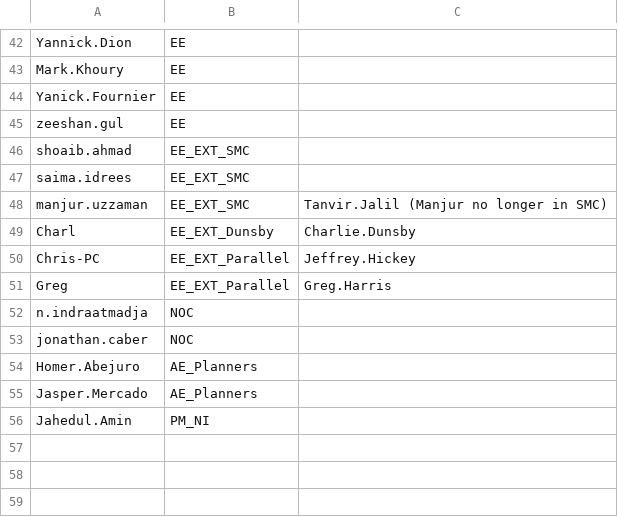
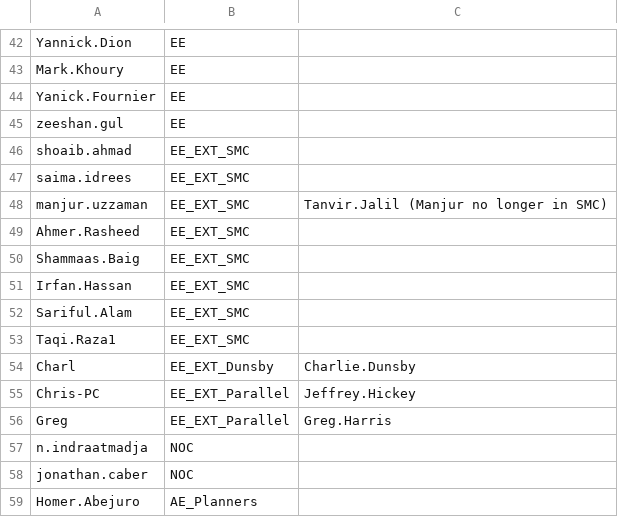
Before and after one commit to Ash-IPRANOps/Ash-IPRANOps.github.io, a CSV file: UAccess.csv, drawn as a sheet; only a part is shown, gaps mark what is left out; the shorter side is filled out with more unchanged rows.

Commit message:
Update UAccess.csv

```diff
--- a/UAccess.csv
+++ b/UAccess.csv
@@ -48,2 +48,7 @@ saima.idrees,EE_EXT_SMC,
 manjur.uzzaman,EE_EXT_SMC,Tanvir.Jalil (Manjur no longer in SMC)
+Ahmer.Rasheed,EE_EXT_SMC,
+Shammaas.Baig,EE_EXT_SMC,
+Irfan.Hassan,EE_EXT_SMC,
+Sariful.Alam,EE_EXT_SMC,
+Taqi.Raza1,EE_EXT_SMC,
 Charl,EE_EXT_Dunsby,Charlie.Dunsby
```
